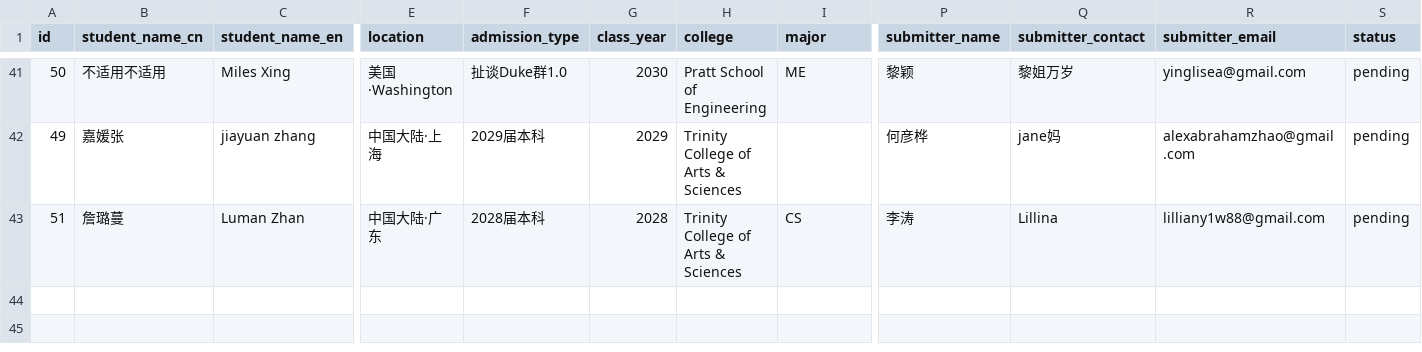
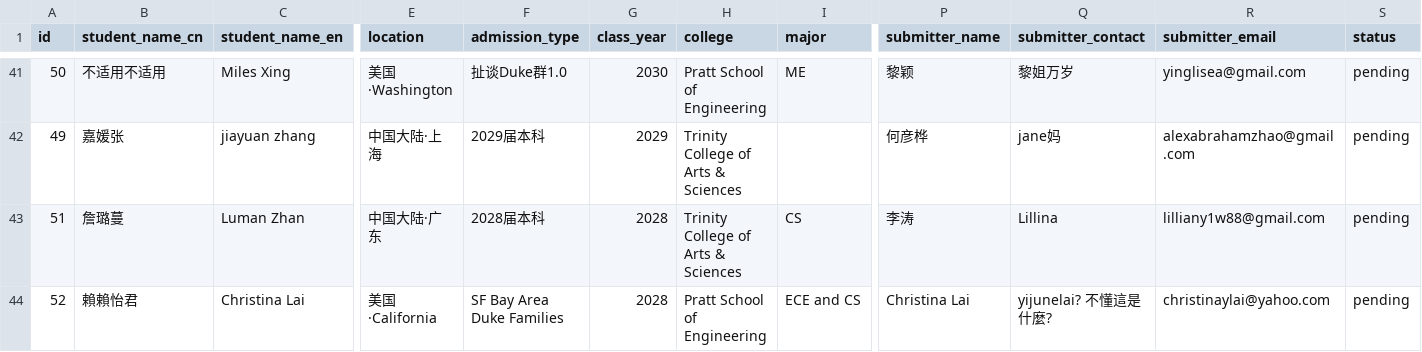
Before and after one commit to parentsduke/parentsduke, a CSV file: backup/latest/admissions_submissionsMulti.csv, drawn as a sheet; only a part is shown, gaps mark what is left out; rows hold the shown columns only; the diff names each change by its address in the sheet, - before the commit and + after, or states it on an @@ line.

```diff
--- a/backup/latest/admissions_submissionsMulti.csv
+++ b/backup/latest/admissions_submissionsMulti.csv
+row 44: 52 | 賴賴怡君 | Christina Lai | 美国·California | SF Bay Area Duke Families | 2028 | Pratt School of Engineering | ECE and CS | Christina Lai | yijunelai? 不懂這是什麼? | christinaylai@yahoo.com | pending
```
Also changed, not shown: 1 other file.
